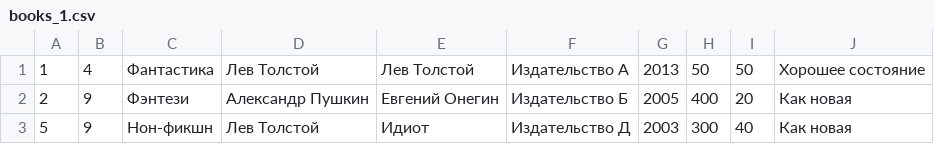
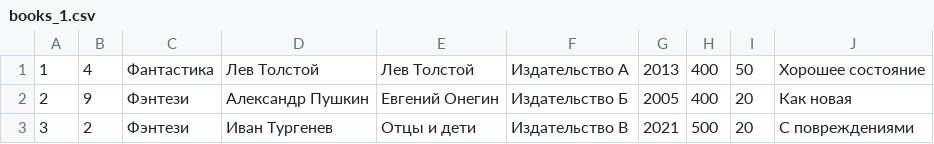
Before and after one commit to mamam111a/2-year_coursework_server, a CSV file: books/books_1.csv, drawn as a sheet.

```diff
--- a/books/books_1.csv
+++ b/books/books_1.csv
@@ -1,3 +1,3 @@
-1;4;Фантастика;Лев Толстой;Лев Толстой;Издательство А;2013;50;50;Хорошее состояние
+1;4;Фантастика;Лев Толстой;Лев Толстой;Издательство А;2013;400;50;Хорошее состояние
 2;9;Фэнтези;Александр Пушкин;Евгений Онегин;Издательство Б;2005;400;20;Как новая
-5;9;Нон-фикшн;Лев Толстой;Идиот;Издательство Д;2003;300;40;Как новая
+3;2;Фэнтези;Иван Тургенев;Отцы и дети;Издательство В;2021;500;20;С повреждениями
```
Also changed, not shown: shops/shops_1.csv, 15 other files.
